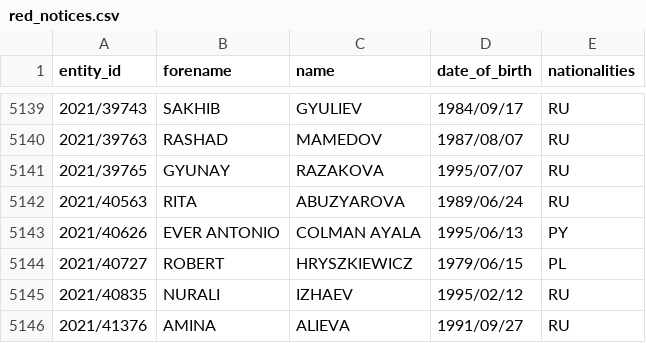
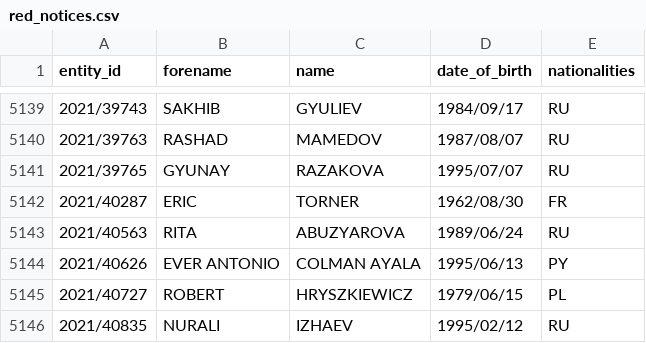
Before and after one commit to tmctmt/interpol-changes, a CSV file: red_notices.csv, drawn as a sheet; only a part is shown, gaps mark what is left out; the shorter side is filled out with more unchanged rows.

```diff
--- a/red_notices.csv
+++ b/red_notices.csv
@@ -5141,2 +5141,3 @@ entity_id,forename,name,date_of_birth,nationalities
 2021/39765,GYUNAY,RAZAKOVA,1995/07/07,RU
+2021/40287,ERIC,TORNER,1962/08/30,FR
 2021/40563,RITA,ABUZYAROVA,1989/06/24,RU
```
